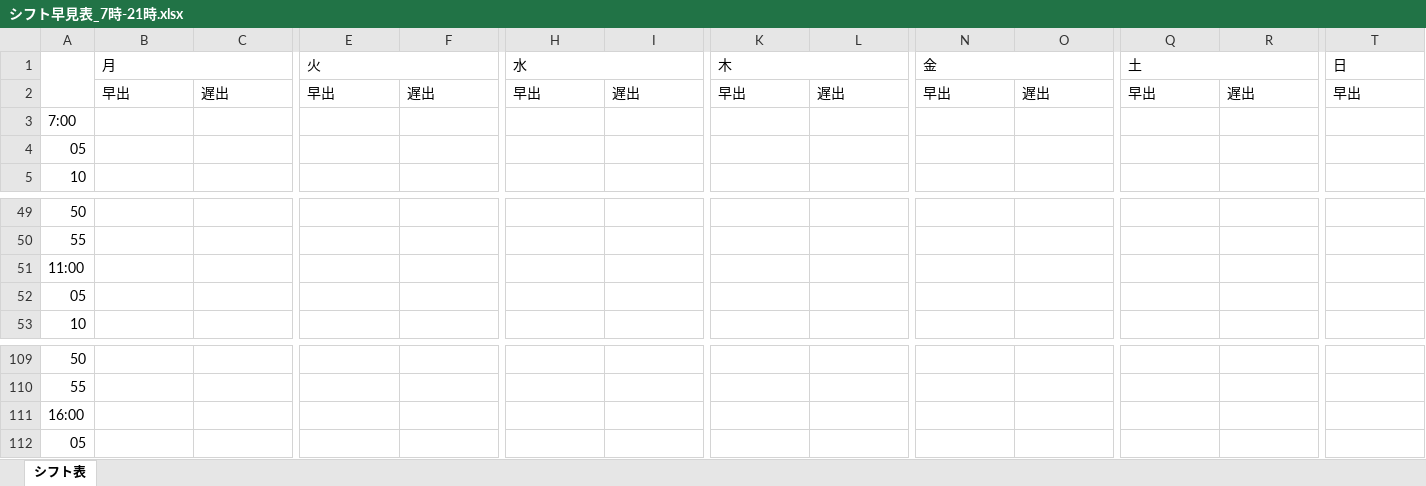
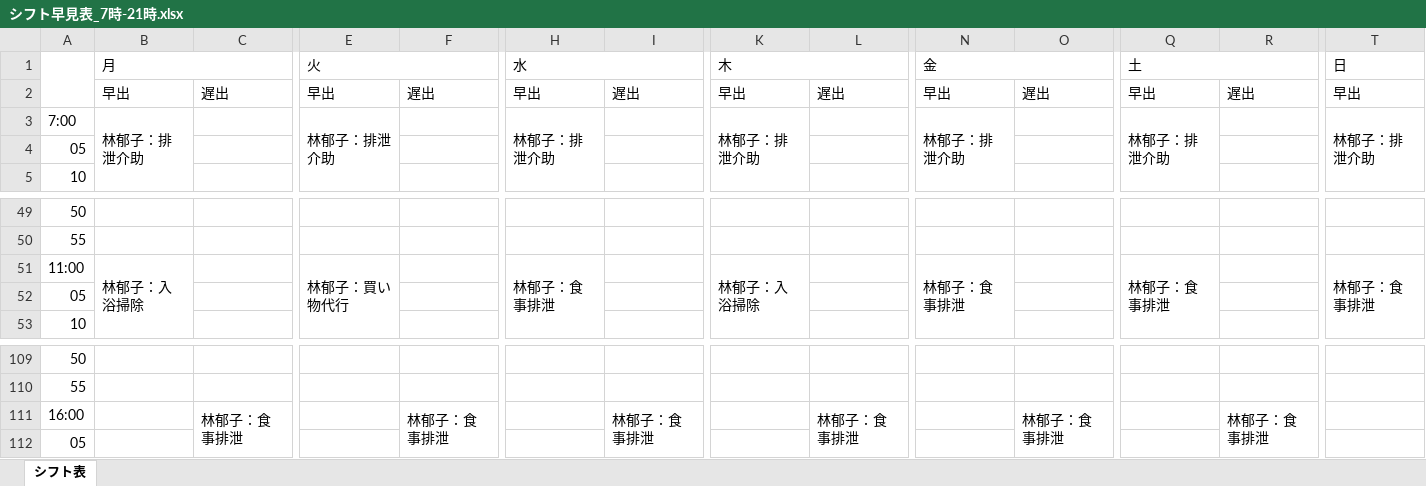
Before and after one commit to nukiya-boop/kaigosin, an Excel workbook: シフト早見表_7時-21時.xlsx, sheet シフト表, drawn as a sheet; only a part is shown, gaps mark what is left out; values as stored, in another font and other column widths than the file's, no cell formats; removed rows and columns are numbered as before the commit, all else as after; rows hold the shown columns only; the diff names each change by its address in the sheet, - before the commit and + after, or states it on an @@ line.

```diff
--- a/シフト早見表_7時-21時.xlsx (sheet シフト表)
+++ b/シフト早見表_7時-21時.xlsx (sheet シフト表)
-row 3: 7:00
+row 3: 7:00 | 林郁子：排泄介助 |  | 林郁子：排泄介助 |  | 林郁子：排泄介助 |  | 林郁子：排泄介助 |  | 林郁子：排泄介助 |  | 林郁子：排泄介助 |  | 林郁子：排泄介助
-row 51: 11:00
+row 51: 11:00 | 林郁子：入浴掃除 |  | 林郁子：買い物代行 |  | 林郁子：食事排泄 |  | 林郁子：入浴掃除 |  | 林郁子：食事排泄 |  | 林郁子：食事排泄 |  | 林郁子：食事排泄
-row 111: 16:00
+row 111: 16:00 |  | 林郁子：食事排泄 |  | 林郁子：食事排泄 |  | 林郁子：食事排泄 |  | 林郁子：食事排泄 |  | 林郁子：食事排泄 |  | 林郁子：食事排泄
```
Also changed, not shown: cell formats.
